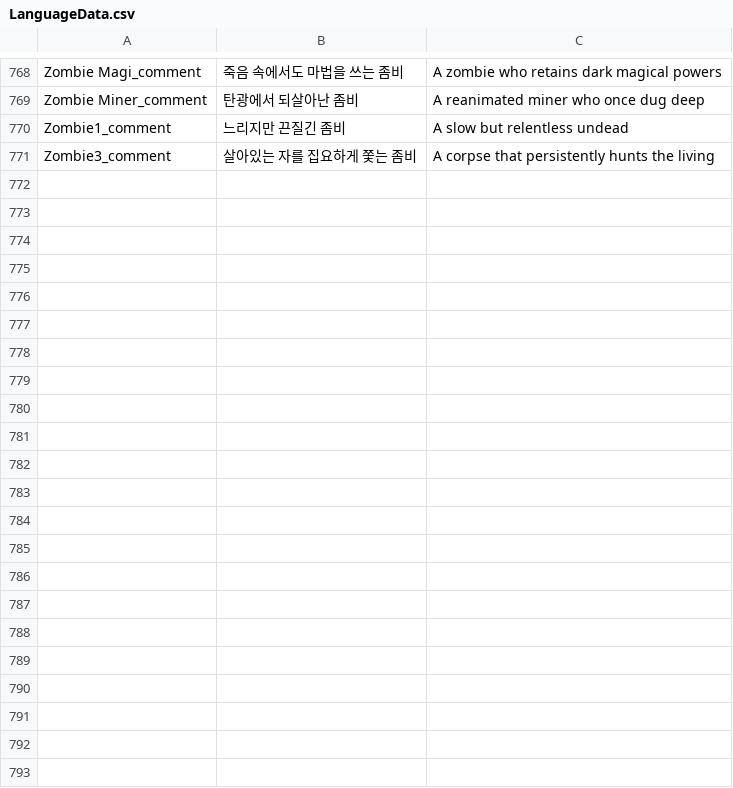
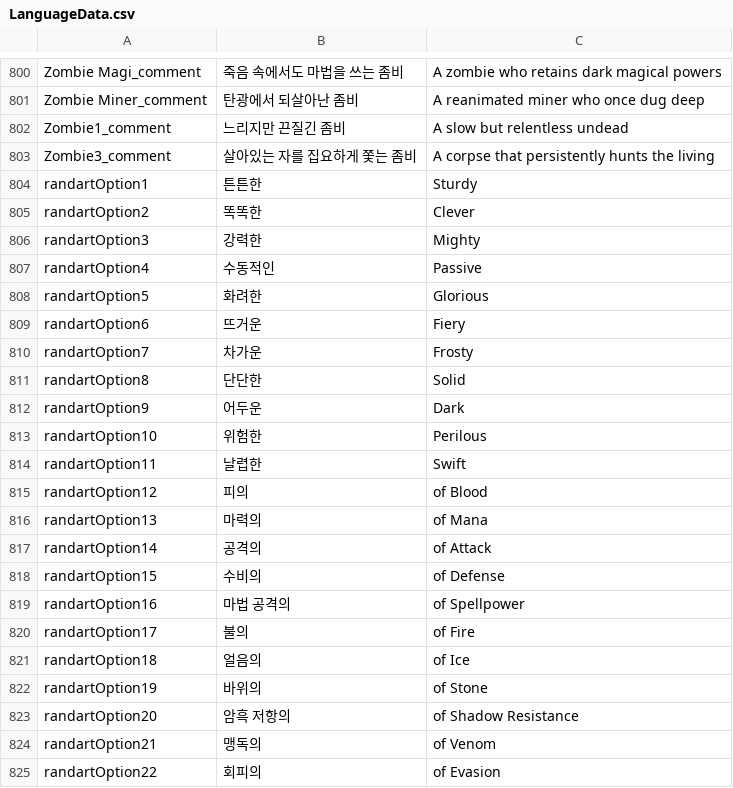
Before and after one commit to UnityGamerTV/2DLog, a CSV file: Assets/CSV/LanguageData.csv, drawn as a sheet; only a part is shown, gaps mark what is left out; the diff covers the shown part only; the diff names each change by its address in the sheet, - before the commit and + after, or states it on an @@ line.

```diff
--- a/Assets/CSV/LanguageData.csv
+++ b/Assets/CSV/LanguageData.csv
+row 804: randartOption1 | 튼튼한 | Sturdy
+row 805: randartOption2 | 똑똑한 | Clever
+row 806: randartOption3 | 강력한 | Mighty
+row 807: randartOption4 | 수동적인 | Passive
+row 808: randartOption5 | 화려한 | Glorious
+row 809: randartOption6 | 뜨거운 | Fiery
+row 810: randartOption7 | 차가운 | Frosty
+row 811: randartOption8 | 단단한 | Solid
+row 812: randartOption9 | 어두운 | Dark
+row 813: randartOption10 | 위험한 | Perilous
+row 814: randartOption11 | 날렵한 | Swift
+row 815: randartOption12 | 피의 | of Blood
+row 816: randartOption13 | 마력의 | of Mana
+row 817: randartOption14 | 공격의 | of Attack
+row 818: randartOption15 | 수비의 | of Defense
+row 819: randartOption16 | 마법 공격의 | of Spellpower
+row 820: randartOption17 | 불의 | of Fire
+row 821: randartOption18 | 얼음의 | of Ice
+row 822: randartOption19 | 바위의 | of Stone
+row 823: randartOption20 | 암흑 저항의 | of Shadow Resistance
+row 824: randartOption21 | 맹독의 | of Venom
+row 825: randartOption22 | 회피의 | of Evasion
```
Also changed, not shown: 32 added rows elsewhere in this file, Assets/CSV/AmuletData.csv, Assets/CSV/RandartData.csv, 11 other files.
